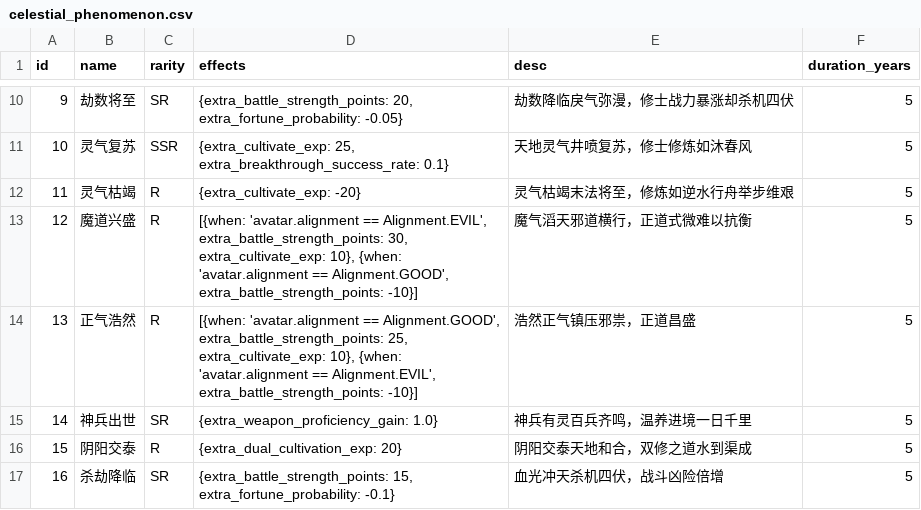
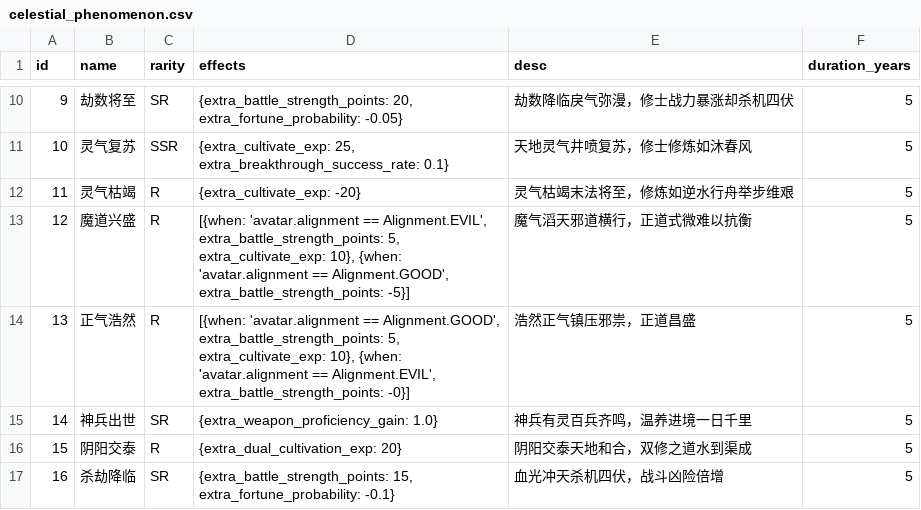
Before and after one commit to MutenRock/cultivation-world-simulator, a CSV file: static/game_configs/celestial_phenomenon.csv, drawn as a sheet; only a part is shown, gaps mark what is left out.

```diff
--- a/static/game_configs/celestial_phenomenon.csv
+++ b/static/game_configs/celestial_phenomenon.csv
@@ -12,4 +12,4 @@ id,name,rarity,effects,desc,duration_years
 11,灵气枯竭,R,"{extra_cultivate_exp: -20}",灵气枯竭末法将至，修炼如逆水行舟举步维艰,5
-12,魔道兴盛,R,"[{when: 'avatar.alignment == Alignment.EVIL', extra_battle_strength_points: 30, extra_cultivate_exp: 10}, {when: 'avatar.alignment == Alignment.GOOD', extra_battle_strength_points: -10}]",魔气滔天邪道横行，正道式微难以抗衡,5
-13,正气浩然,R,"[{when: 'avatar.alignment == Alignment.GOOD', extra_battle_strength_points: 25, extra_cultivate_exp: 10}, {when: 'avatar.alignment == Alignment.EVIL', extra_battle_strength_points: -10}]",浩然正气镇压邪祟，正道昌盛,5
+12,魔道兴盛,R,"[{when: 'avatar.alignment == Alignment.EVIL', extra_battle_strength_points: 5, extra_cultivate_exp: 10}, {when: 'avatar.alignment == Alignment.GOOD', extra_battle_strength_points: -5}]",魔气滔天邪道横行，正道式微难以抗衡,5
+13,正气浩然,R,"[{when: 'avatar.alignment == Alignment.GOOD', extra_battle_strength_points: 5, extra_cultivate_exp: 10}, {when: 'avatar.alignment == Alignment.EVIL', extra_battle_strength_points: -0}]",浩然正气镇压邪祟，正道昌盛,5
 14,神兵出世,SR,"{extra_weapon_proficiency_gain: 1.0}",神兵有灵百兵齐鸣，温养进境一日千里,5
```
Also changed, not shown: 1 other file.
